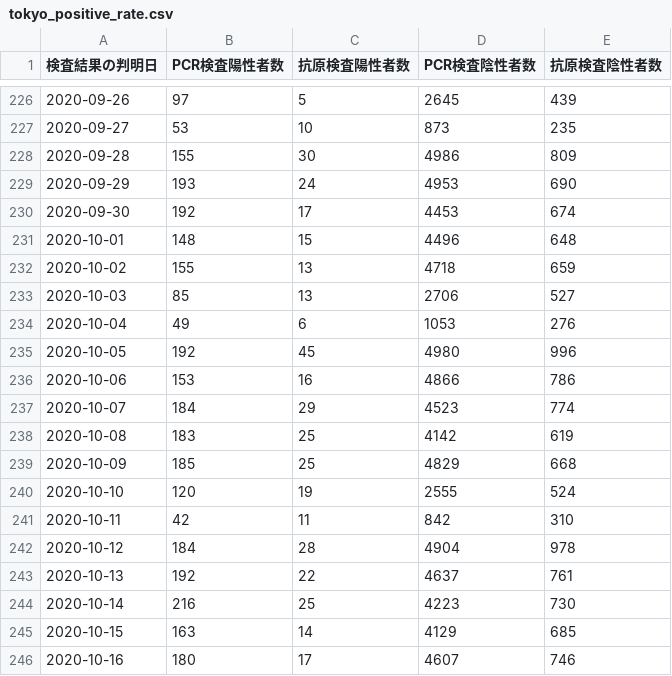
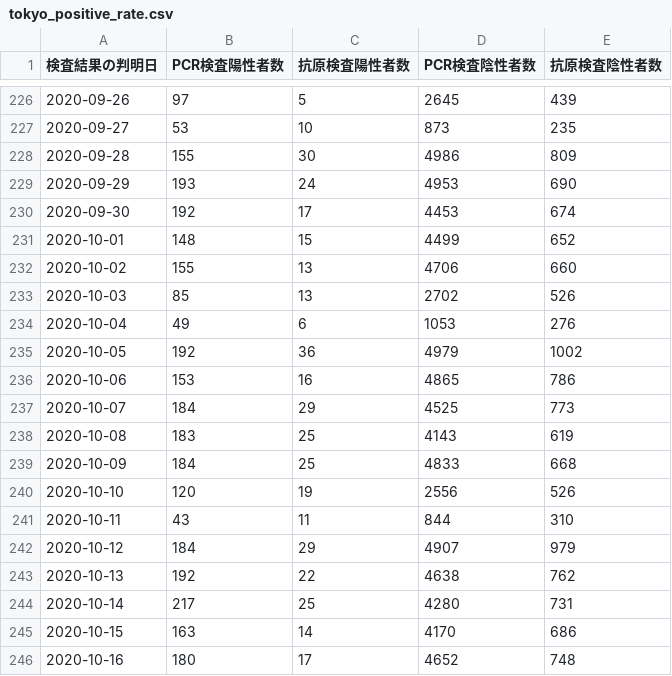
Before and after one commit to CalicoKater/covid-19, a CSV file: tokyo_positive_rate.csv, drawn as a sheet; only a part is shown, gaps mark what is left out; the diff covers the shown part only.

```diff
--- a/tokyo_positive_rate.csv
+++ b/tokyo_positive_rate.csv
@@ -230,17 +230,17 @@
 "2020-09-30",192,17,4453,674
-"2020-10-01",148,15,4496,648
-"2020-10-02",155,13,4718,659
-"2020-10-03",85,13,2706,527
+"2020-10-01",148,15,4499,652
+"2020-10-02",155,13,4706,660
+"2020-10-03",85,13,2702,526
 "2020-10-04",49,6,1053,276
-"2020-10-05",192,45,4980,996
-"2020-10-06",153,16,4866,786
-"2020-10-07",184,29,4523,774
-"2020-10-08",183,25,4142,619
-"2020-10-09",185,25,4829,668
-"2020-10-10",120,19,2555,524
-"2020-10-11",42,11,842,310
-"2020-10-12",184,28,4904,978
-"2020-10-13",192,22,4637,761
-"2020-10-14",216,25,4223,730
-"2020-10-15",163,14,4129,685
-"2020-10-16",180,17,4607,746
+"2020-10-05",192,36,4979,1002
+"2020-10-06",153,16,4865,786
+"2020-10-07",184,29,4525,773
+"2020-10-08",183,25,4143,619
+"2020-10-09",184,25,4833,668
+"2020-10-10",120,19,2556,526
+"2020-10-11",43,11,844,310
+"2020-10-12",184,29,4907,979
+"2020-10-13",192,22,4638,762
+"2020-10-14",217,25,4280,731
+"2020-10-15",163,14,4170,686
+"2020-10-16",180,17,4652,748
```
Also changed, not shown: 1 added row and 14 edited cells elsewhere in this file, tokyo_daily_positive_detail.csv, tokyo_positive_by_confirmed.csv, 4 other files.
